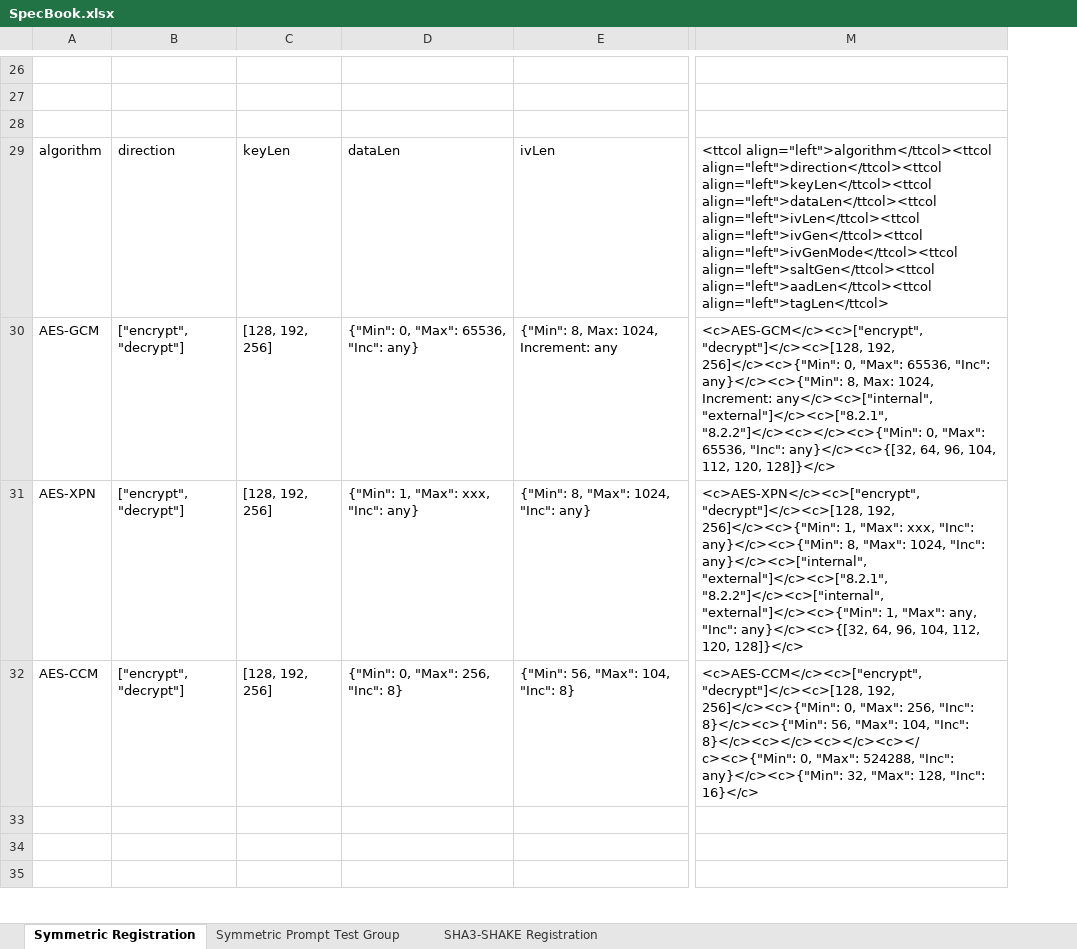
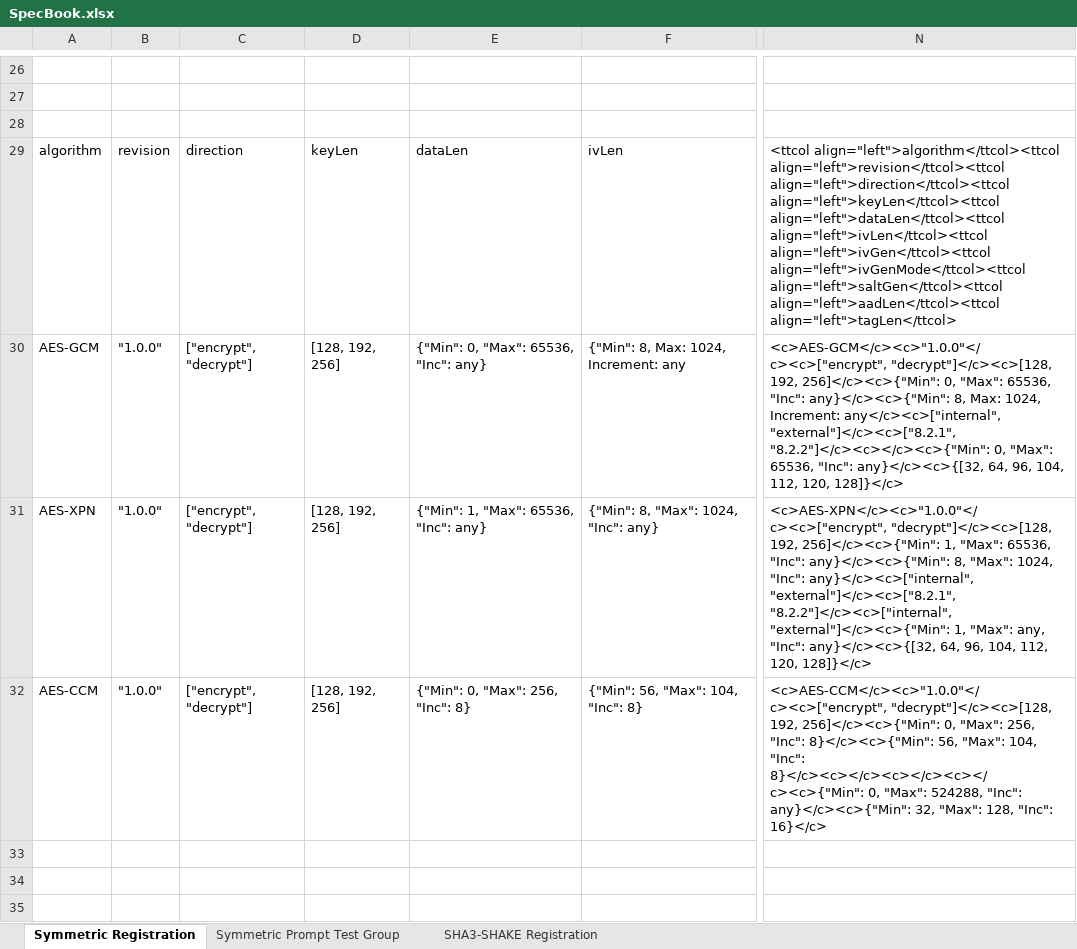
Before and after one commit to usnistgov/ACVP, an Excel workbook: tools/SpecBook.xlsx, sheet Symmetric Registration, drawn as a sheet; only a part is shown, gaps mark what is left out; values as stored, in another font and other column widths than the file's, no borders; removed rows and columns are numbered as before the commit, all else as after; the diff covers the shown part only; the diff names each change by its address in the sheet, - before the commit and + after, or states it on an @@ line.

Commit message:
Updates Excel sheet with tables for Symmetric spec

```diff
--- a/tools/SpecBook.xlsx (sheet Symmetric Registration)
+++ b/tools/SpecBook.xlsx (sheet Symmetric Registration)
+column B, rows 29-32: revision | "1.0.0" | "1.0.0" | "1.0.0"
-column M, rows 29-32: <ttcol align="left">algorithm</ttcol><ttcol align="left">direction</ttcol><ttcol align="left">keyLen</ttcol><ttcol align="left">dataLen</ttcol><ttcol align="left">ivLen</ttcol><ttcol align="left">ivGen</ttcol><ttcol align="left">ivGenMode</ttcol><ttcol align="left">saltGen</ttcol><ttcol align="left">aadLen</ttcol><ttcol align="left">tagLen</ttcol> | <c>AES-GCM</c><c>["encrypt", "decrypt"]</c><c>[128, 192, 256]</c><c>{"Min": 0, "Max": 65536, "Inc": any}</c><c>{"Min": 8, Max: 1024, Increment: any</c><c>["internal", "external"]</c><c>["8.2.1", "8.2.2"]</c><c></c><c>{"Min": 0, "Max": 65536, "Inc": any}</c><c>{[32, 64, 96, 104, 112, 120, 128]}</c> | <c>AES-XPN</c><c>["encrypt", "decrypt"]</c><c>[128, 192, 256]</c><c>{"Min": 1, "Max": xxx, "Inc": any}</c><c>{"Min": 8, "Max": 1024, "Inc": any}</c><c>["internal", "external"]</c><c>["8.2.1", "8.2.2"]</c><c>["internal", "external"]</c><c>{"Min": 1, "Max": any, "Inc": any}</c><c>{[32, 64, 96, 104, 112, 120, 128]}</c> | <c>AES-CCM</c><c>["encrypt", "decrypt"]</c><c>[128, 192, 256]</c><c>{"Min": 0, "Max": 256, "Inc": 8}</c><c>{"Min": 56, "Max": 104, "Inc": 8}</c><c></c><c></c><c></c><c>{"Min": 0, "Max": 524288, "Inc": any}</c><c>{"Min": 32, "Max": 128, "Inc": 16}</c>
+column N, rows 29-32: <ttcol align="left">algorithm</ttcol><ttcol align="left">revision</ttcol><ttcol align="left">direction</ttcol><ttcol align="left">keyLen</ttcol><ttcol align="left">dataLen</ttcol><ttcol align="left">ivLen</ttcol><ttcol align="left">ivGen</ttcol><ttcol align="left">ivGenMode</ttcol><ttcol align="left">saltGen</ttcol><ttcol align="left">aadLen</ttcol><ttcol align="left">tagLen</ttcol> | <c>AES-GCM</c><c>"1.0.0"</c><c>["encrypt", "decrypt"]</c><c>[128, 192, 256]</c><c>{"Min": 0, "Max": 65536, "Inc": any}</c><c>{"Min": 8, Max: 1024, Increment: any</c><c>["internal", "external"]</c><c>["8.2.1", "8.2.2"]</c><c></c><c>{"Min": 0, "Max": 65536, "Inc": any}</c><c>{[32, 64, 96, 104, 112, 120, 128]}</c> | <c>AES-XPN</c><c>"1.0.0"</c><c>["encrypt", "decrypt"]</c><c>[128, 192, 256]</c><c>{"Min": 1, "Max": 65536, "Inc": any}</c><c>{"Min": 8, "Max": 1024, "Inc": any}</c><c>["internal", "external"]</c><c>["8.2.1", "8.2.2"]</c><c>["internal", "external"]</c><c>{"Min": 1, "Max": any, "Inc": any}</c><c>{[32, 64, 96, 104, 112, 120, 128]}</c> | <c>AES-CCM</c><c>"1.0.0"</c><c>["encrypt", "decrypt"]</c><c>[128, 192, 256]</c><c>{"Min": 0, "Max": 256, "Inc": 8}</c><c>{"Min": 56, "Max": 104, "Inc": 8}</c><c></c><c></c><c></c><c>{"Min": 0, "Max": 524288, "Inc": any}</c><c>{"Min": 32, "Max": 128, "Inc": 16}</c>
-E31: {"Min": 1, "Max": xxx, "Inc": any}
+E31: {"Min": 1, "Max": 65536, "Inc": any}
```
Also changed, not shown: 26 edited cells elsewhere in this sheet.
